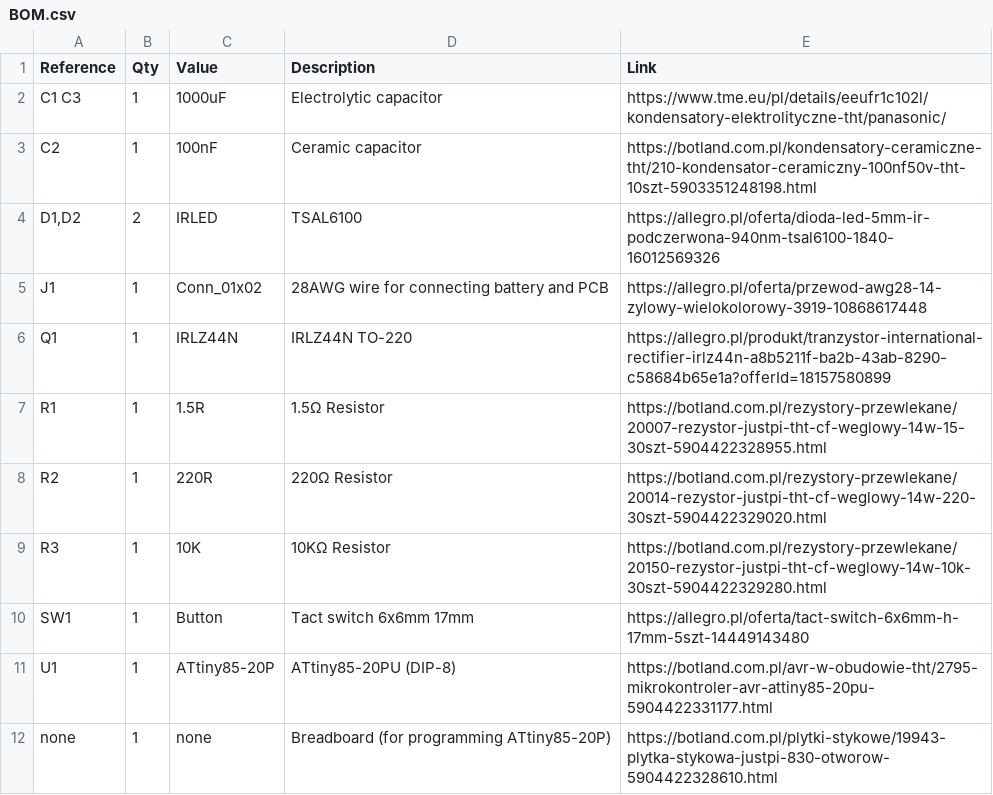
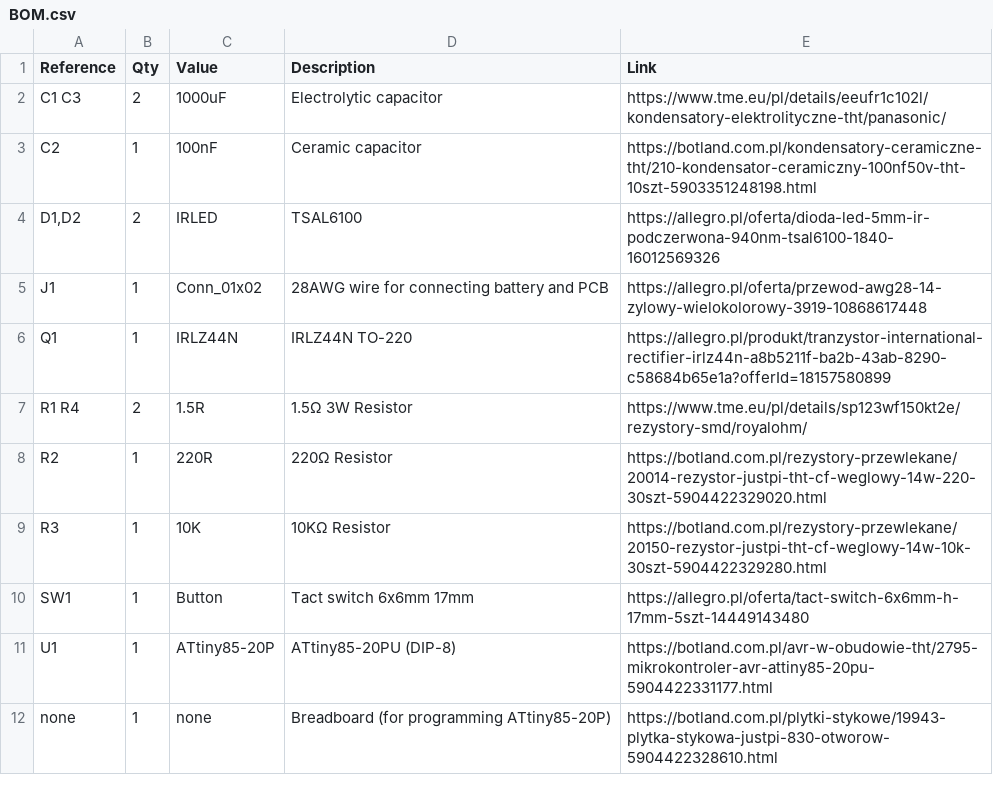
Before and after one commit to szpuszi/IRIS-V1, a CSV file: Manufacturing/BOM.csv, drawn as a sheet; only a part is shown.

Commit message:
Update BOM.csv

```diff
--- a/Manufacturing/BOM.csv
+++ b/Manufacturing/BOM.csv
@@ -1,3 +1,3 @@
 Reference,Qty,Value,Description,Link
-C1 C3,1,1000uF,Electrolytic capacitor,https://www.tme.eu/pl/details/eeufr1c102l/kondensatory-elektrolityczne-tht/panasonic/
+C1 C3,2,1000uF,Electrolytic capacitor,https://www.tme.eu/pl/details/eeufr1c102l/kondensatory-elektrolityczne-tht/panasonic/
 C2,1,100nF,Ceramic capacitor,https://botland.com.pl/kondensatory-ceramiczne-tht/210-kondensator-ceramiczny-100nf50v-tht-10szt-5903351248198.html
@@ -6,3 +6,3 @@ J1,1,Conn_01x02,28AWG wire for connecting battery and PCB,https://allegro.pl/ofe
 Q1,1,IRLZ44N,IRLZ44N TO-220,https://allegro.pl/produkt/tranzystor-international-rectifier-irlz44n-a8b5211f-ba2b-43ab-8290-c58684b65e1a?offerId=18157580899
-R1,1,1.5R,1.5Ω Resistor,https://botland.com.pl/rezystory-przewlekane/20007-rezystor-justpi-tht-cf-weglowy-14w-15-30szt-5904422328955.html
+R1 R4,2,1.5R,1.5Ω 3W Resistor,https://www.tme.eu/pl/details/sp123wf150kt2e/rezystory-smd/royalohm/
 R2,1,220R,220Ω Resistor,https://botland.com.pl/rezystory-przewlekane/20014-rezystor-justpi-tht-cf-weglowy-14w-220-30szt-5904422329020.html
```
